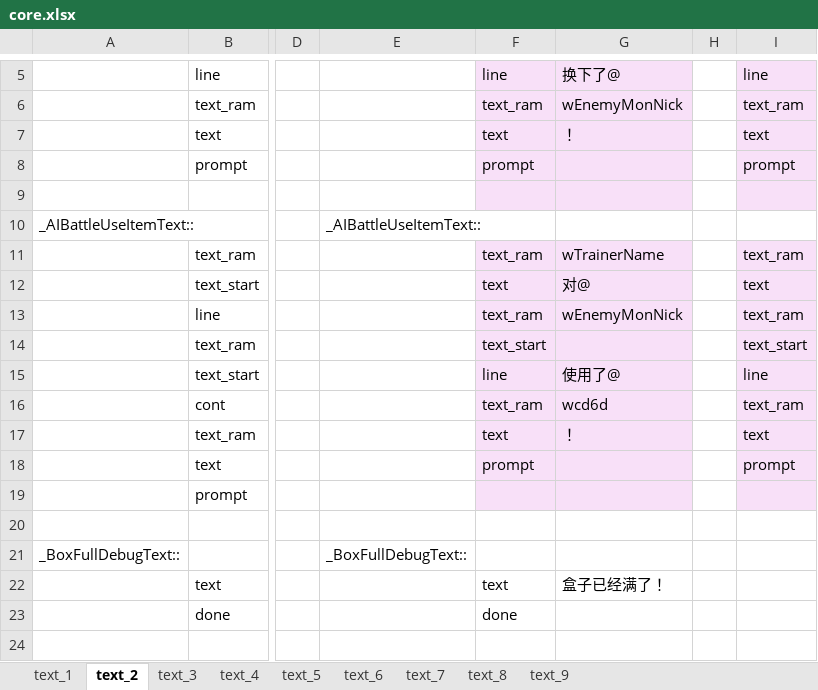
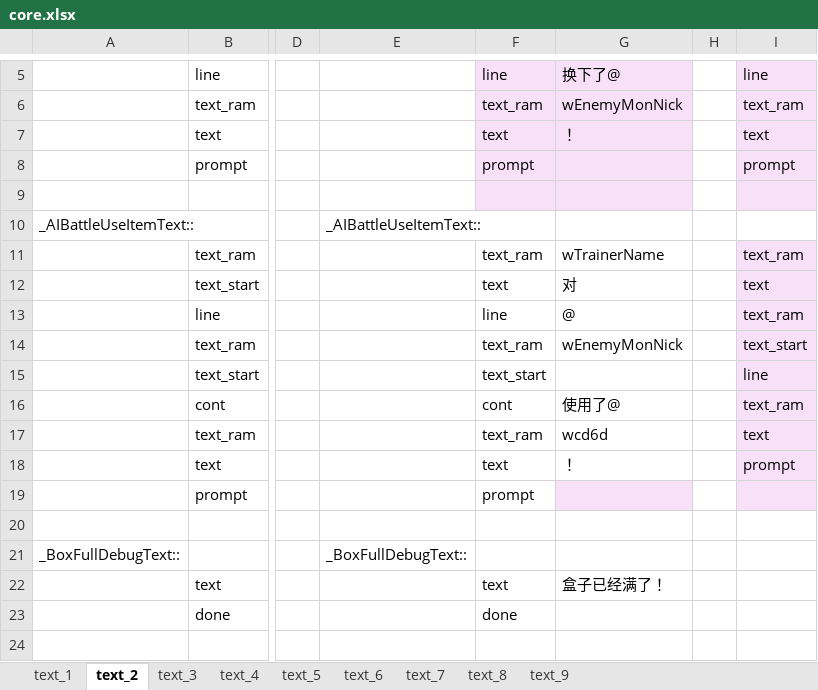
Before and after one commit to TomJinW/pokeyellowCHS, an Excel workbook: xlsx/core.xlsx, sheet text_2, drawn as a sheet; only a part is shown, gaps mark what is left out; values as stored, in another font and other column widths than the file's, no borders; the diff names each change by its address in the sheet, - before the commit and + after, or states it on an @@ line.

```diff
--- a/xlsx/core.xlsx (sheet text_2)
+++ b/xlsx/core.xlsx (sheet text_2)
-F11:G18 fill: #F8E0F8
+F11:G18 fill: none
-G12: 对@
+G12: 对
-F13: text_ram
+F13: line
-G13: wEnemyMonNick
+G13: @
-F14: text_start
+F14: text_ram
-G14: (empty)
+G14: wEnemyMonNick
-F15: line
+F15: text_start
-G15: 使用了@
+G15: (empty)
-F16: text_ram
+F16: cont
-G16: wcd6d
+G16: 使用了@
-F17: text
+F17: text_ram
-G17: ！
+G17: wcd6d
-F18: prompt
+F18: text
-G18: (empty)
+G18: ！
-F19: (empty)
+F19: prompt
-F19 fill: #F8E0F8
+F19 fill: none
```
Also changed, not shown: xlsx/data.xlsx.
